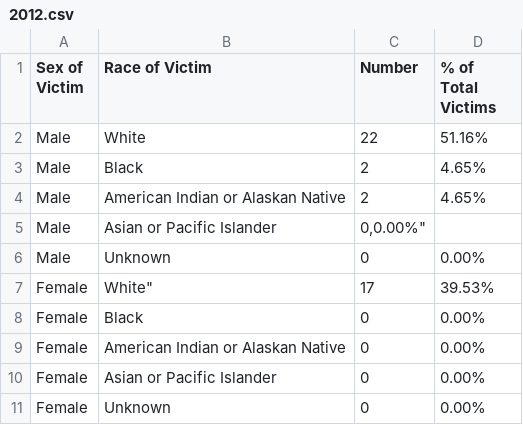
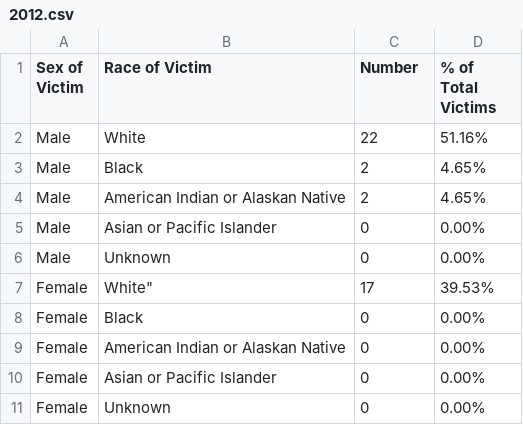
Before and after one commit to todrobbins/crime-stats-utah, a CSV file: data/homicide-victims/2012.csv, drawn as a sheet.

Commit message:
COMMA!

```diff
--- a/data/homicide-victims/2012.csv
+++ b/data/homicide-victims/2012.csv
@@ -4,3 +4,3 @@
 "Male","American Indian or Alaskan Native","2","4.65%"
-"Male","Asian or Pacific Islander","0,"0.00%"
+"Male","Asian or Pacific Islander","0","0.00%"
 "Male","Unknown","0","0.00%"
```
